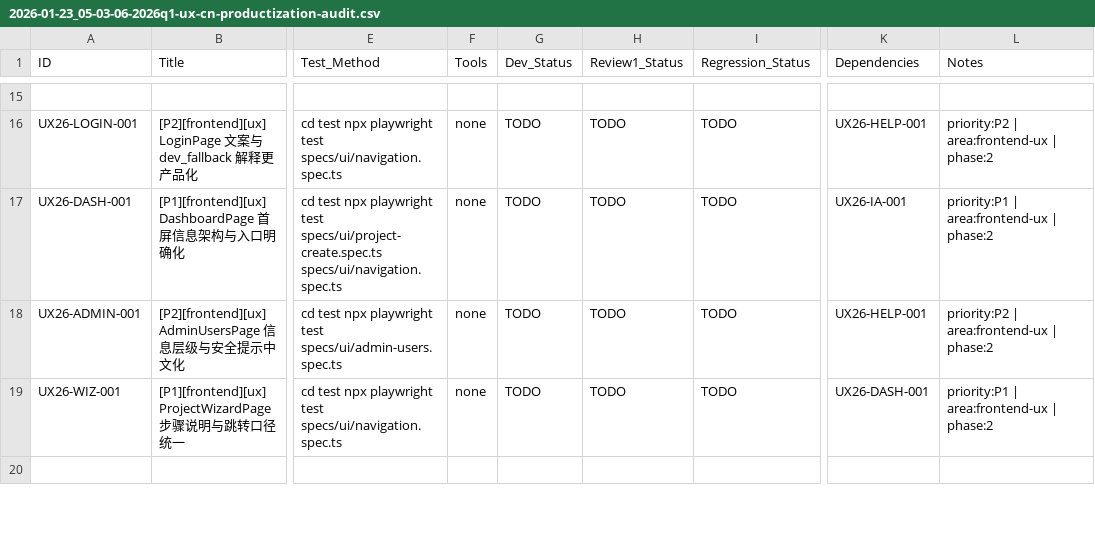
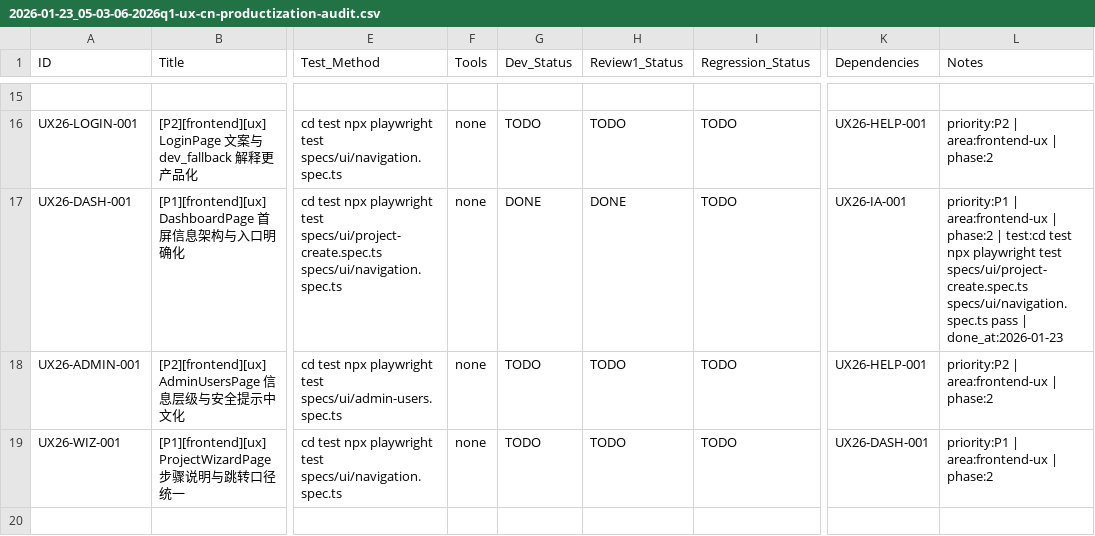
Before and after one commit to inliver233/Ai-Novel-Demo, a CSV file: issues/2026-01-23_05-03-06-2026q1-ux-cn-productization-audit.csv, drawn as a sheet; only a part is shown, gaps mark what is left out; the diff names each change by its address in the sheet, - before the commit and + after, or states it on an @@ line.

```diff
--- a/issues/2026-01-23_05-03-06-2026q1-ux-cn-productization-audit.csv
+++ b/issues/2026-01-23_05-03-06-2026q1-ux-cn-productization-audit.csv
-G17 (Dev_Status): TODO
+G17 (Dev_Status): DONE
-H17 (Review1_Status): TODO
+H17 (Review1_Status): DONE
-L17 (Notes): …| phase:2
+L17 (Notes): …| phase:2 | test:cd test npx playwright test specs/ui/project-create.spec.ts specs/ui/navigation.spec.ts pass | done_at:2026-01-23
```
Also changed, not shown: 1 other file.
